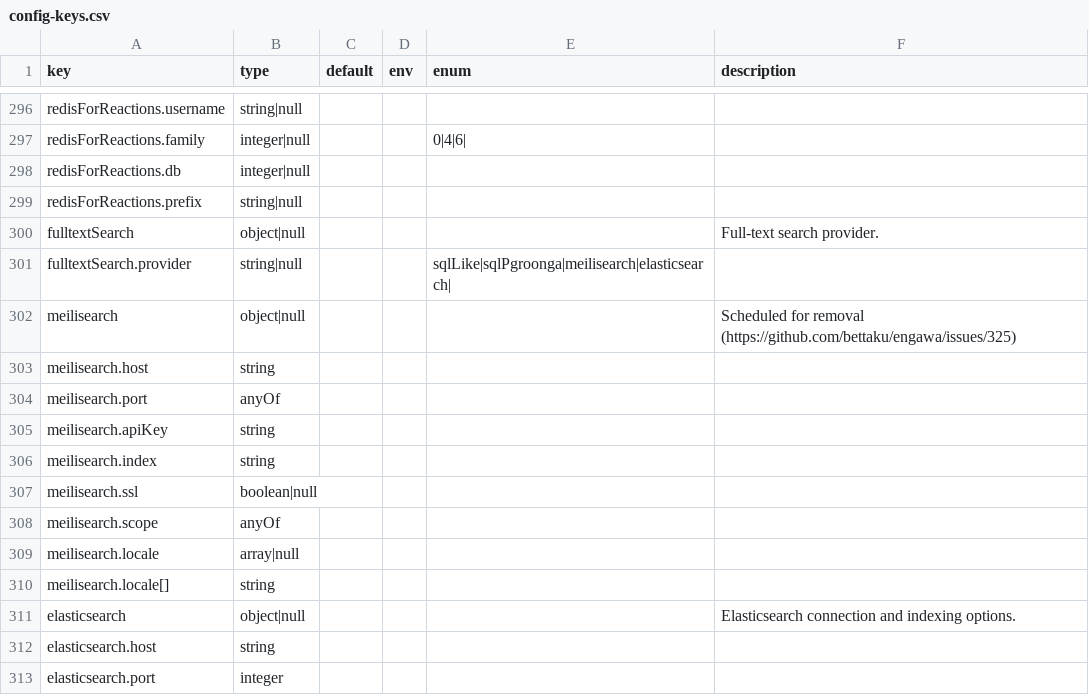
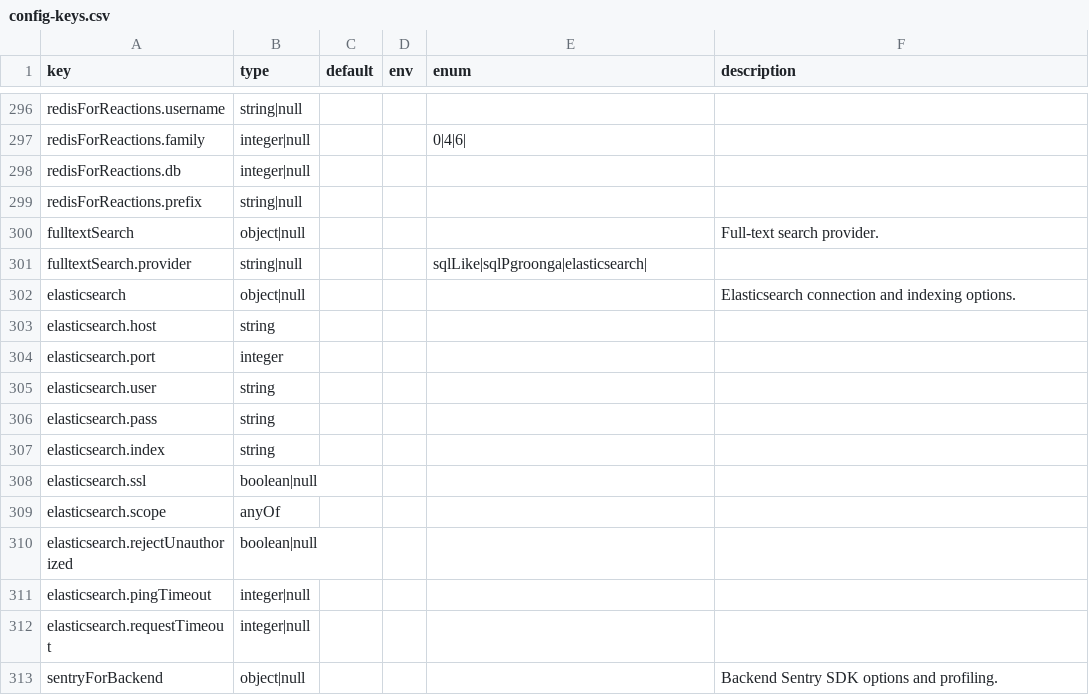
Before and after one commit to bettaku/engawa, a CSV file: docs/rust-migration/inventory/config-keys.csv, drawn as a sheet; only a part is shown, gaps mark what is left out; the shorter side is filled out with more unchanged rows.

```diff
--- a/docs/rust-migration/inventory/config-keys.csv
+++ b/docs/rust-migration/inventory/config-keys.csv
@@ -300,12 +300,3 @@ redisForReactions.prefix,string|null,,,,
 fulltextSearch,object|null,,,,Full-text search provider.
-fulltextSearch.provider,string|null,,,sqlLike|sqlPgroonga|meilisearch|elasticsearch|,
-meilisearch,object|null,,,,Scheduled for removal (https://github.com/bettaku/engawa/issues/325)
-meilisearch.host,string,,,,
-meilisearch.port,anyOf,,,,
-meilisearch.apiKey,string,,,,
-meilisearch.index,string,,,,
-meilisearch.ssl,boolean|null,,,,
-meilisearch.scope,anyOf,,,,
-meilisearch.locale,array|null,,,,
-meilisearch.locale[],string,,,,
+fulltextSearch.provider,string|null,,,sqlLike|sqlPgroonga|elasticsearch|,
 elasticsearch,object|null,,,,Elasticsearch connection and indexing options.
```
Also changed, not shown: 28 other files.
